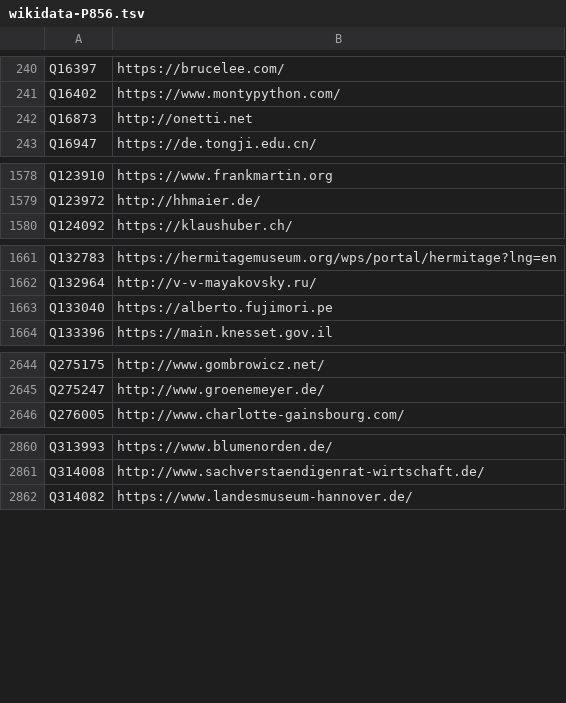
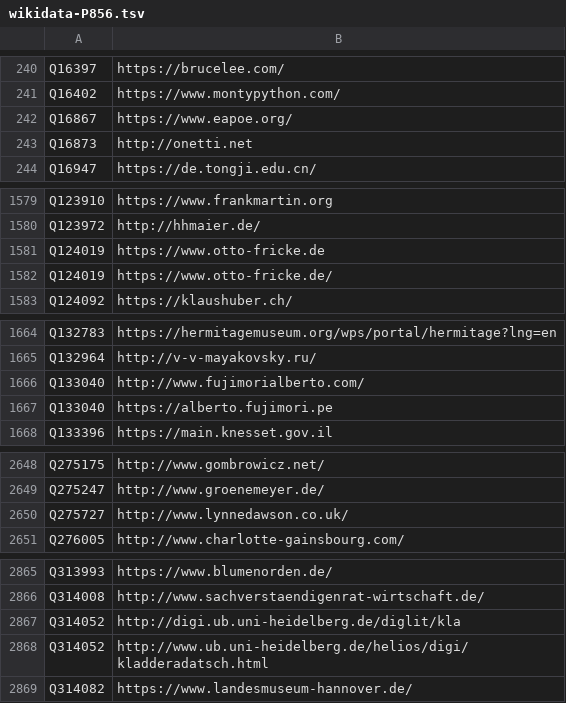
Before and after one commit to dla-marbach/dla-opac-gnd-enrichment, a TSV file: output/wikidata-P856.tsv, drawn as a sheet; only a part is shown, gaps mark what is left out; the diff covers the shown part only; the diff names each change by its address in the sheet, - before the commit and + after, or states it on an @@ line.

```diff
--- a/output/wikidata-P856.tsv
+++ b/output/wikidata-P856.tsv
+row 242: Q16867 | https://www.eapoe.org/
+row 1581: Q124019 | https://www.otto-fricke.de
+row 1582: Q124019 | https://www.otto-fricke.de/
+row 1666: Q133040 | http://www.fujimorialberto.com/
+row 2650: Q275727 | http://www.lynnedawson.co.uk/
+row 2867: Q314052 | http://digi.ub.uni-heidelberg.de/diglit/kla
+row 2868: Q314052 | http://www.ub.uni-heidelberg.de/helios/digi/kladderadatsch.html
```
Also changed, not shown: 12 added rows, 1 removed row and 6 edited cells elsewhere in this file, output/lobid-deutsche-biographie.tsv, output/lobid-filmportal.tsv, 7 other files.
